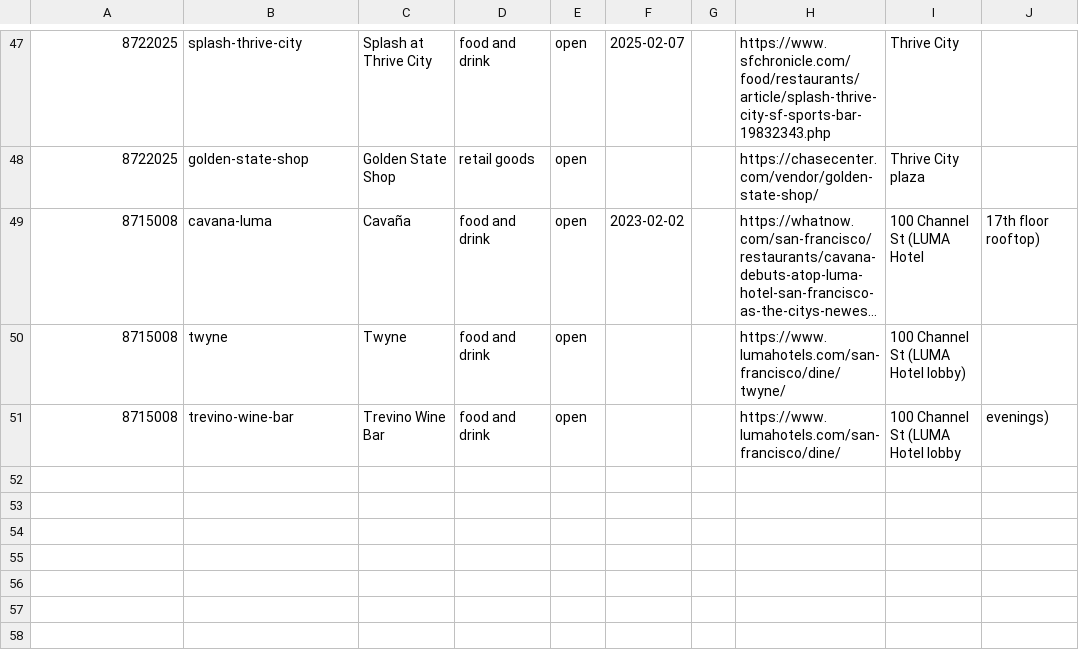
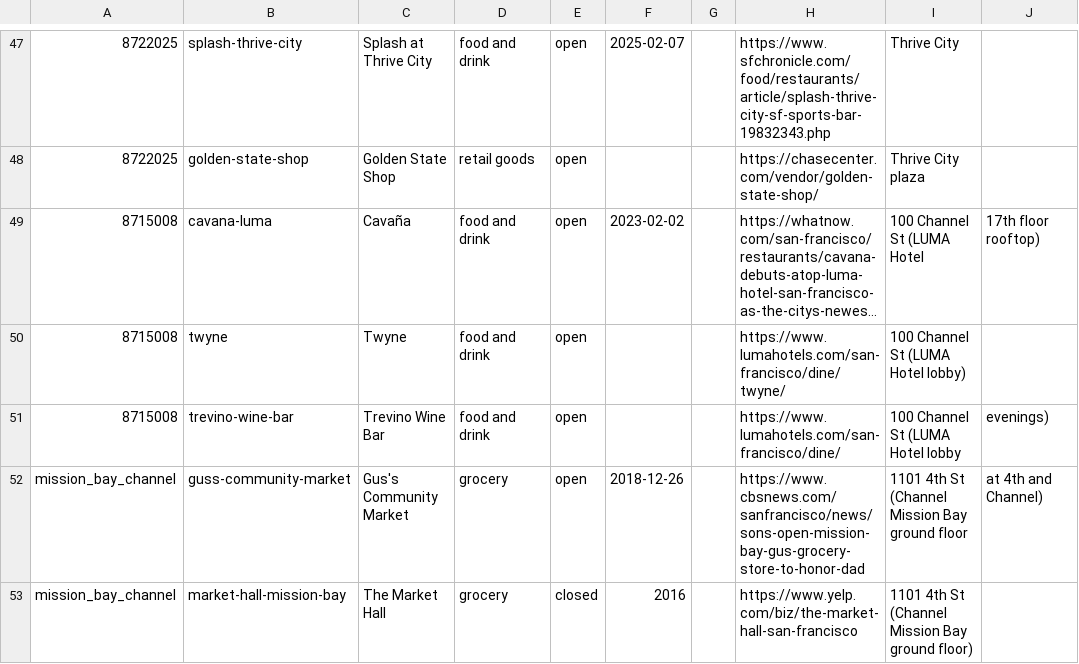
Before and after one commit to pierandpoint/record, a CSV file: data/retail_confirmed.csv, drawn as a sheet; only a part is shown, gaps mark what is left out; long unchanged cells end in …; the diff names each change by its address in the sheet, - before the commit and + after, or states it on an @@ line.

```diff
--- a/data/retail_confirmed.csv
+++ b/data/retail_confirmed.csv
+row 52: mission_bay_channel | guss-community-market | Gus's Community Market | grocery | open | 2018-12-26 |  | https://www.cbsnews.com/sanfrancisco/news/sons-open-mission-bay-gus-grocery-store-to-honor-dad | 1101 4th St (Channel Mission Bay ground floor | at 4th and Channel)
+row 53: mission_bay_channel | market-hall-mission-bay | The Market Hall | grocery | closed | 2016 |  | https://www.yelp.com/biz/the-market-hall-san-francisco | 1101 4th St (Channel Mission Bay ground floor)
```
Also changed, not shown: data/changelog.csv, 21 other files.
